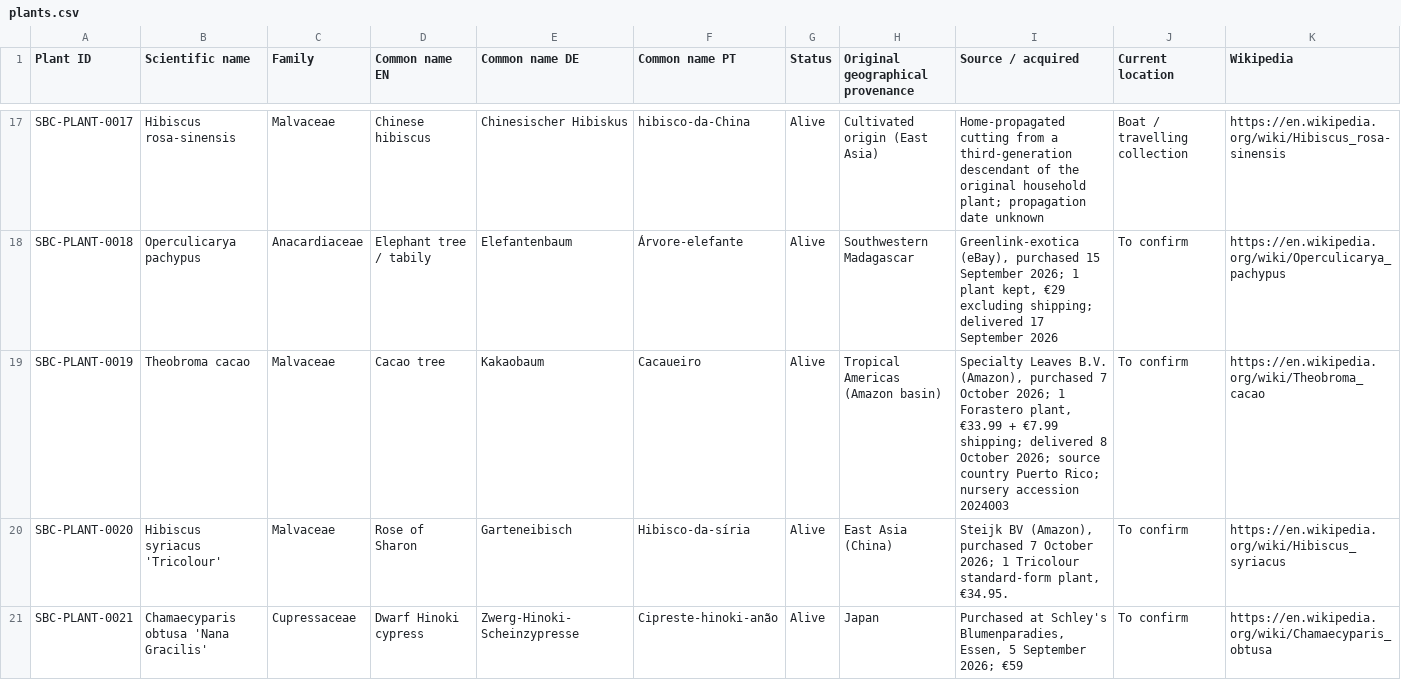
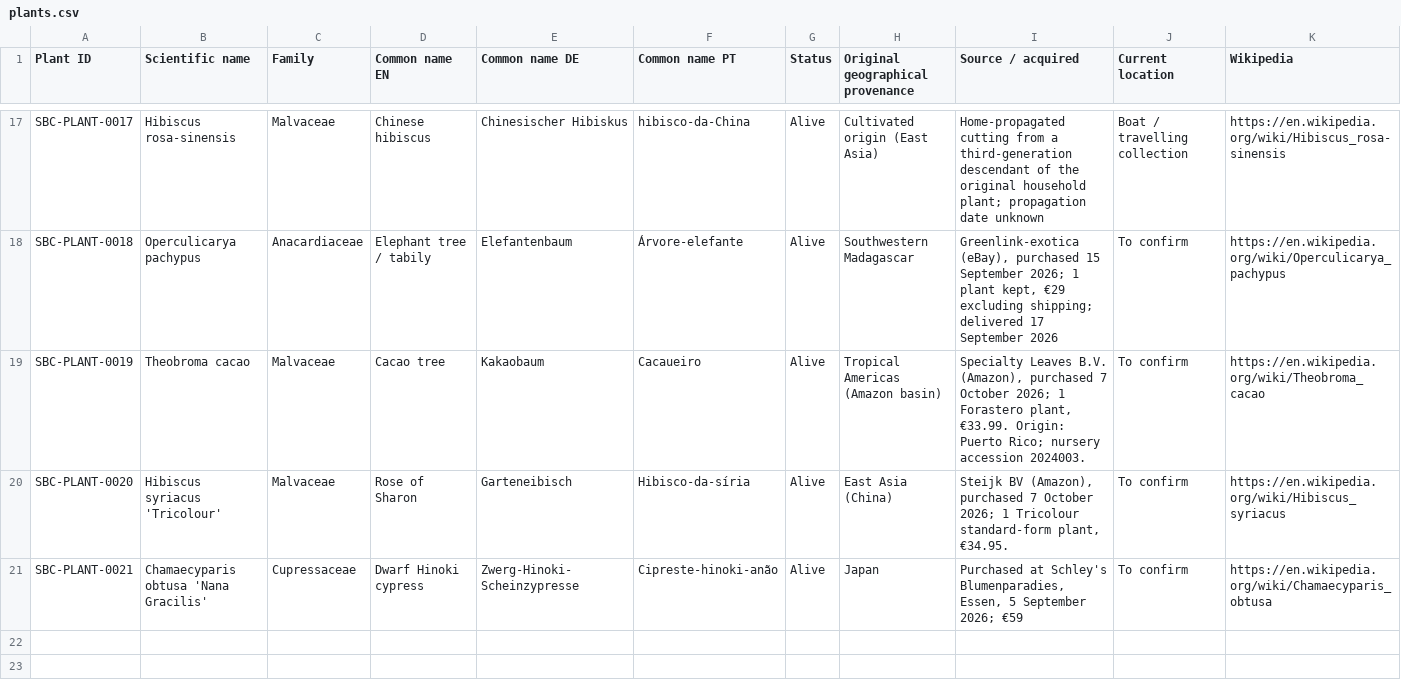
Before and after one commit to Driftwoodye/Driftwood-Garden, a CSV file: plants.csv, drawn as a sheet; only a part is shown, gaps mark what is left out.

```diff
--- a/plants.csv
+++ b/plants.csv
@@ -18,3 +18,3 @@
 "SBC-PLANT-0018","Operculicarya pachypus","Anacardiaceae","Elephant tree / tabily","Elefantenbaum","Árvore-elefante","Alive","Southwestern Madagascar","Greenlink-exotica (eBay), purchased 15 September 2026; 1 plant kept, €29 excluding shipping; delivered 17 September 2026","To confirm","https://en.wikipedia.org/wiki/Operculicarya_pachypus"
-"SBC-PLANT-0019","Theobroma cacao","Malvaceae","Cacao tree","Kakaobaum","Cacaueiro","Alive","Tropical Americas (Amazon basin)","Specialty Leaves B.V. (Amazon), purchased 7 October 2026; 1 Forastero plant, €33.99 + €7.99 shipping; delivered 8 October 2026; source country Puerto Rico; nursery accession 2024003","To confirm","https://en.wikipedia.org/wiki/Theobroma_cacao"
+"SBC-PLANT-0019","Theobroma cacao","Malvaceae","Cacao tree","Kakaobaum","Cacaueiro","Alive","Tropical Americas (Amazon basin)","Specialty Leaves B.V. (Amazon), purchased 7 October 2026; 1 Forastero plant, €33.99. Origin: Puerto Rico; nursery accession 2024003.","To confirm","https://en.wikipedia.org/wiki/Theobroma_cacao"
 "SBC-PLANT-0020","Hibiscus syriacus 'Tricolour'","Malvaceae","Rose of Sharon","Garteneibisch","Hibisco-da-síria","Alive","East Asia (China)","Steijk BV (Amazon), purchased 7 October 2026; 1 Tricolour standard-form plant, €34.95.","To confirm","https://en.wikipedia.org/wiki/Hibiscus_syriacus"
```
